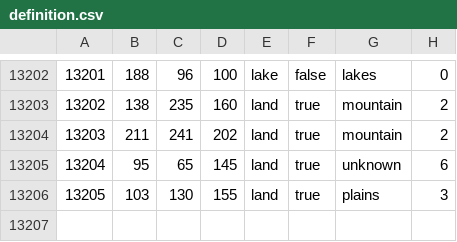
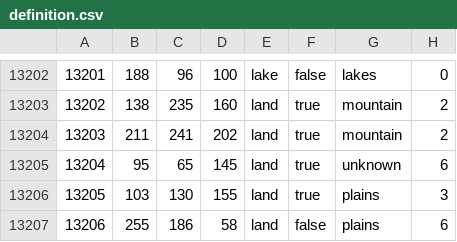
Before and after one commit to dedliftalpha/Project-Aurora, a CSV file: map/definition.csv, drawn as a sheet; only a part is shown, gaps mark what is left out.

```diff
--- a/map/definition.csv
+++ b/map/definition.csv
@@ -13206 +13206,2 @@
 13205;103;130;155;land;true;plains;3
+13206;255;186;58;land;false;plains;6
```
Also changed, not shown: 22 other files.
